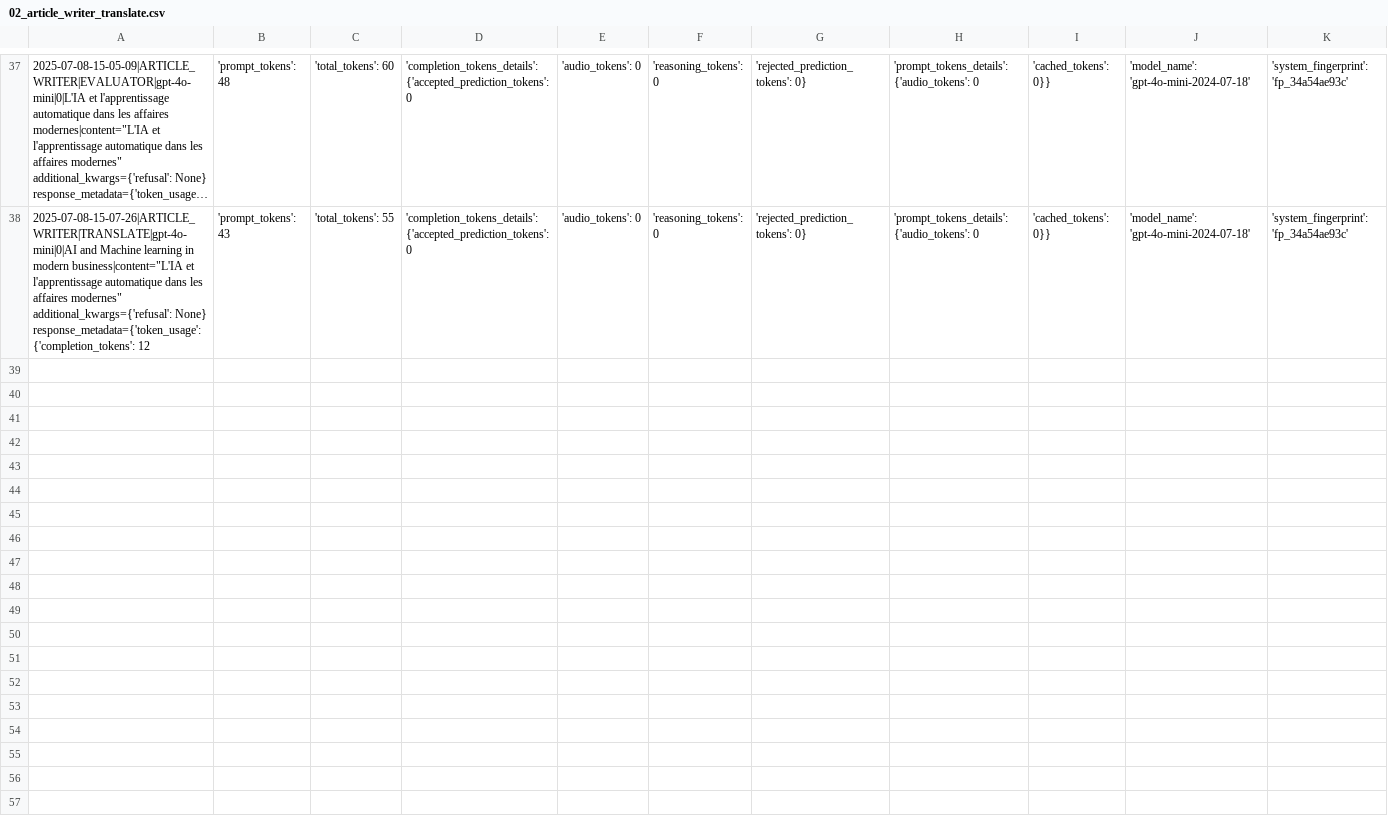
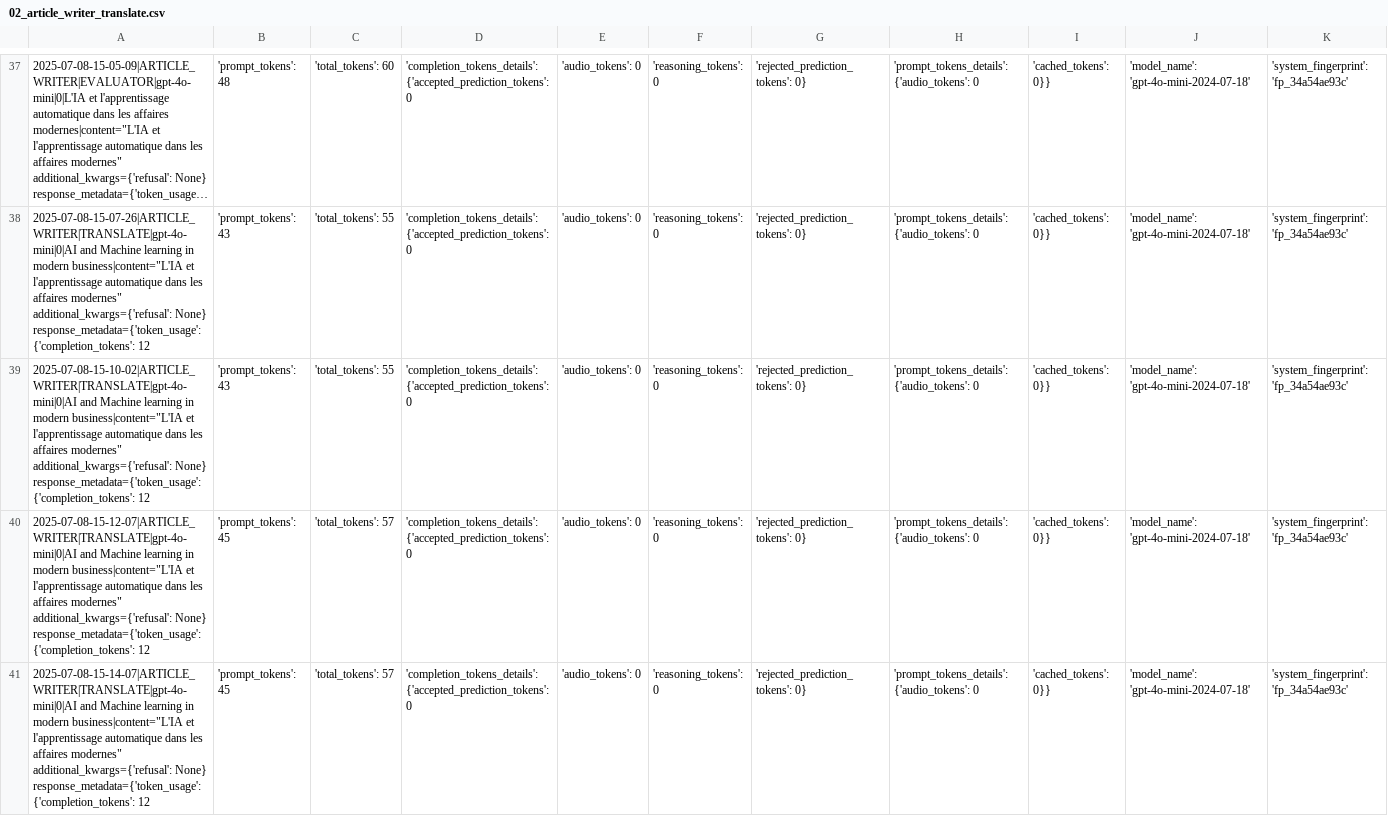
Before and after one commit to Python-Test-Engineer/llm-evaluation-framework, a CSV file: src/case_study1/langgraph/02_article_writer_translate.csv, drawn as a sheet; only a part is shown, gaps mark what is left out; long unchanged cells end in …; rows hold the shown columns only; the diff covers the shown part only; the diff names each change by its address in the sheet, - before the commit and + after, or states it on an @@ line.

Commit message:
set content etc as variables

```diff
--- a/src/case_study1/langgraph/02_article_writer_translate.csv
+++ b/src/case_study1/langgraph/02_article_writer_translate.csv
+row 39: 2025-07-08-15-10-02|ARTICLE_WRITER|TRANSLATE|gpt-4o-mini|0|AI and Machine learning in modern business|content="L'IA et l'apprentissage automatique dans les affaires modernes" additional_kwargs={'refusal': None} response_metadata={'token_usage': {'completion_tokens': 12 | 'prompt_tokens': 43 | 'total_tokens': 55 | 'completion_tokens_details': {'accepted_prediction_tokens': 0 | 'audio_tokens': 0 | 'reasoning_tokens': 0 | 'rejected_prediction_tokens': 0} | 'prompt_tokens_details': {'audio_tokens': 0 | 'cached_tokens': 0}} | 'model_name': 'gpt-4o-mini-2024-07-18' | 'system_fingerprint': 'fp_34a54ae93c'
+row 40: 2025-07-08-15-12-07|ARTICLE_WRITER|TRANSLATE|gpt-4o-mini|0|AI and Machine learning in modern business|content="L'IA et l'apprentissage automatique dans les affaires modernes" additional_kwargs={'refusal': None} response_metadata={'token_usage': {'completion_tokens': 12 | 'prompt_tokens': 45 | 'total_tokens': 57 | 'completion_tokens_details': {'accepted_prediction_tokens': 0 | 'audio_tokens': 0 | 'reasoning_tokens': 0 | 'rejected_prediction_tokens': 0} | 'prompt_tokens_details': {'audio_tokens': 0 | 'cached_tokens': 0}} | 'model_name': 'gpt-4o-mini-2024-07-18' | 'system_fingerprint': 'fp_34a54ae93c'
+row 41: 2025-07-08-15-14-07|ARTICLE_WRITER|TRANSLATE|gpt-4o-mini|0|AI and Machine learning in modern business|content="L'IA et l'apprentissage automatique dans les affaires modernes" additional_kwargs={'refusal': None} response_metadata={'token_usage': {'completion_tokens': 12 | 'prompt_tokens': 45 | 'total_tokens': 57 | 'completion_tokens_details': {'accepted_prediction_tokens': 0 | 'audio_tokens': 0 | 'reasoning_tokens': 0 | 'rejected_prediction_tokens': 0} | 'prompt_tokens_details': {'audio_tokens': 0 | 'cached_tokens': 0}} | 'model_name': 'gpt-4o-mini-2024-07-18' | 'system_fingerprint': 'fp_34a54ae93c'
```
Also changed, not shown: 3 added rows elsewhere in this file, src/case_study1/langgraph/01_article_writer_should_write.csv, src/case_study1/langgraph/04_article_writer_publishable.csv, 2 other files.
